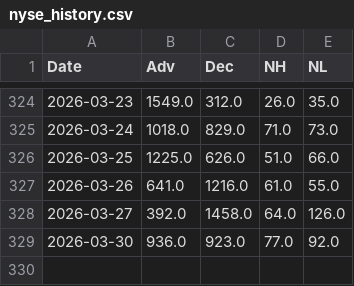
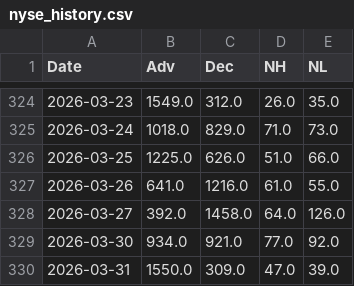
Before and after one commit to volantkao/finance_data, a CSV file: nyse_history.csv, drawn as a sheet; only a part is shown, gaps mark what is left out.

```diff
--- a/nyse_history.csv
+++ b/nyse_history.csv
@@ -328,2 +328,3 @@ Date,Adv,Dec,NH,NL
 2026-03-27,392.0,1458.0,64.0,126.0
-2026-03-30,936.0,923.0,77.0,92.0
+2026-03-30,934.0,921.0,77.0,92.0
+2026-03-31,1550.0,309.0,47.0,39.0
```
